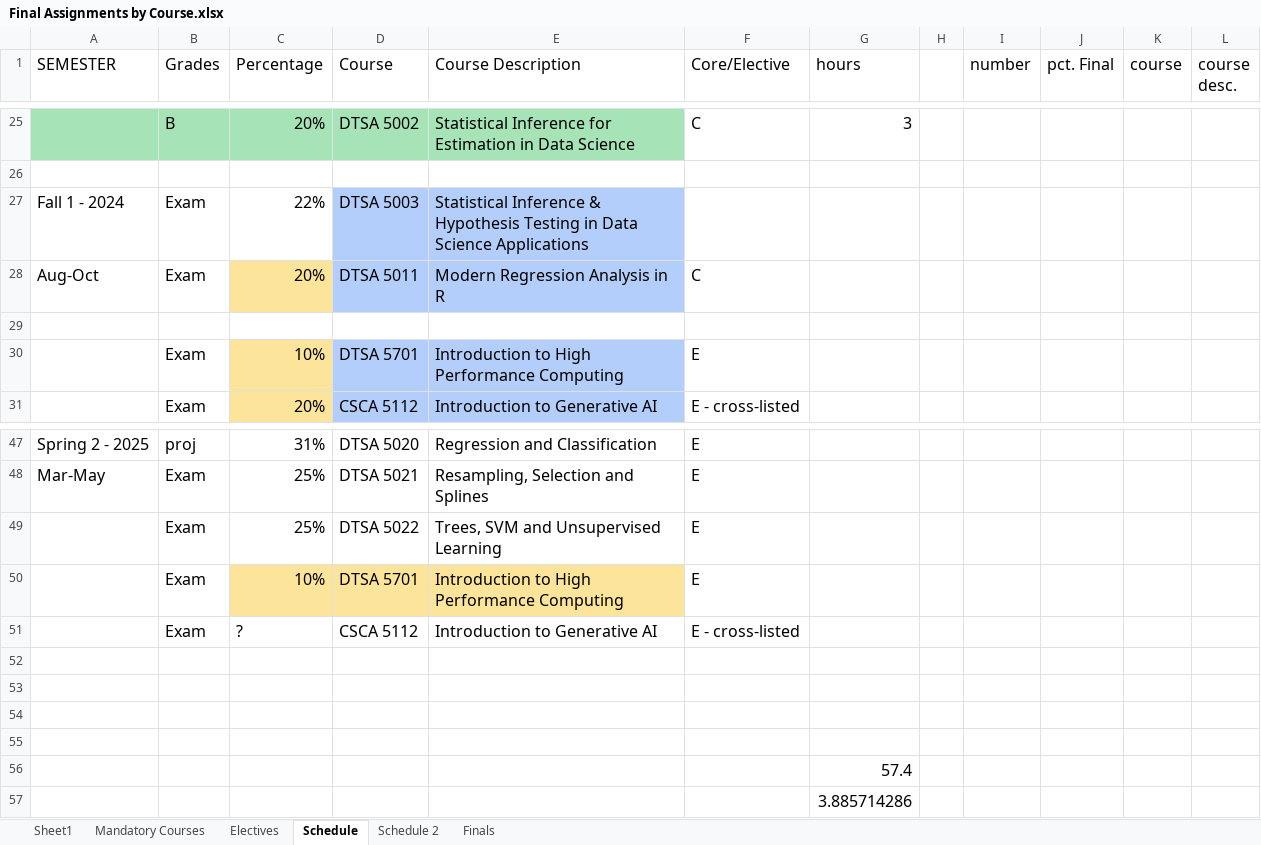
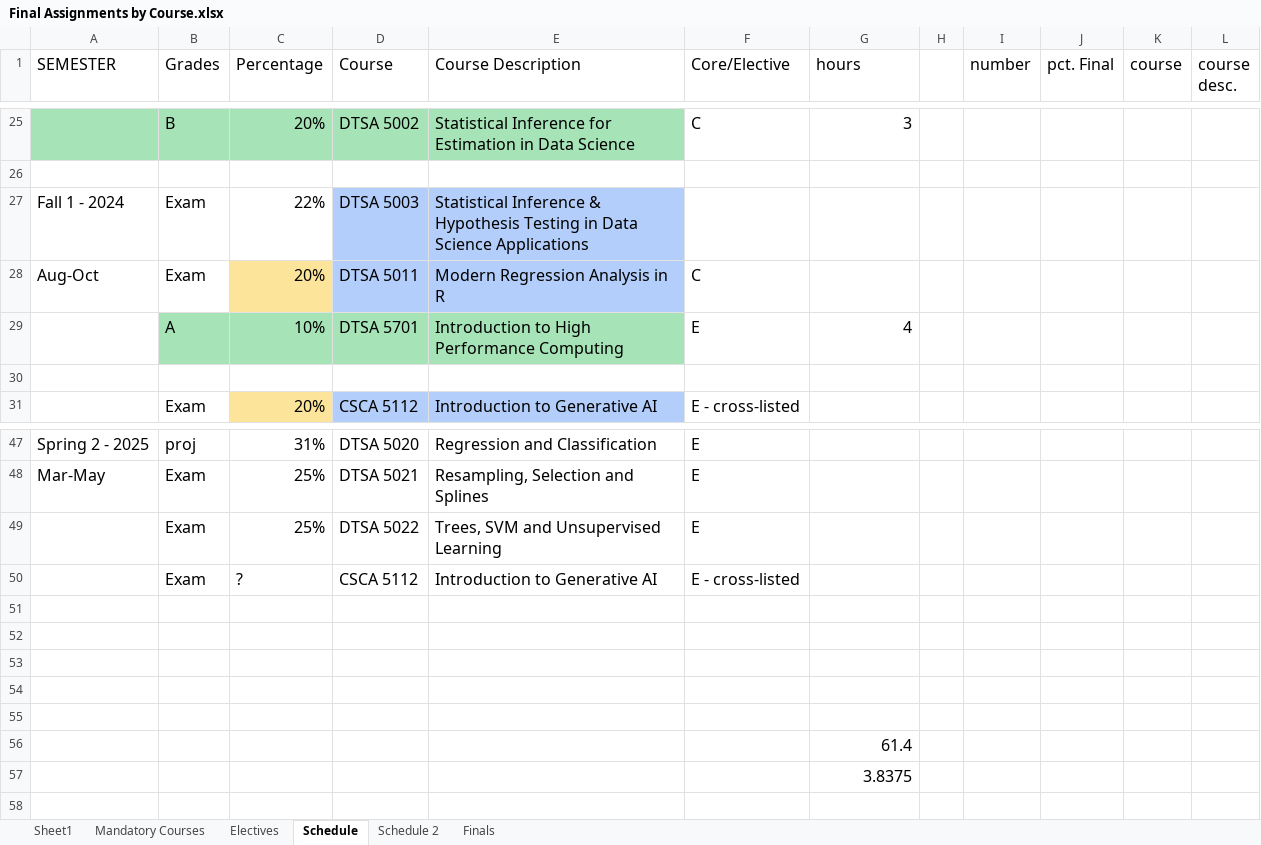
Before and after one commit to RyanJTalbot/MSDS, an Excel workbook: Resources/University of Colorado Boulder/Final Assignments by Course.xlsx, sheet Schedule, drawn as a sheet; only a part is shown, gaps mark what is left out; values as stored, in another font and other column widths than the file's, no borders; conditional formats not drawn; removed rows and columns are numbered as before the commit, all else as after; the diff names each change by its address in the sheet, - before the commit and + after, or states it on an @@ line.

Commit message:
Update resources

```diff
--- a/Resources/University of Colorado Boulder/Final Assignments by Course.xlsx (sheet Schedule)
+++ b/Resources/University of Colorado Boulder/Final Assignments by Course.xlsx (sheet Schedule)
+row 29:  | A | 10% | DTSA 5701 | Introduction to High Performance Computing | E | 4
-row 30:  | Exam | 10% | DTSA 5701 | Introduction to High Performance Computing | E
-row 50:  | Exam | 10% | DTSA 5701 | Introduction to High Performance Computing | E
+row 55: (empty)
-G56 (hours): 57.4
+G56 (hours): 61.4
-G57 (hours): 3.885714286
+G57 (hours): 3.8375
```
Also changed, not shown: sheet Electives, 2 other files.
